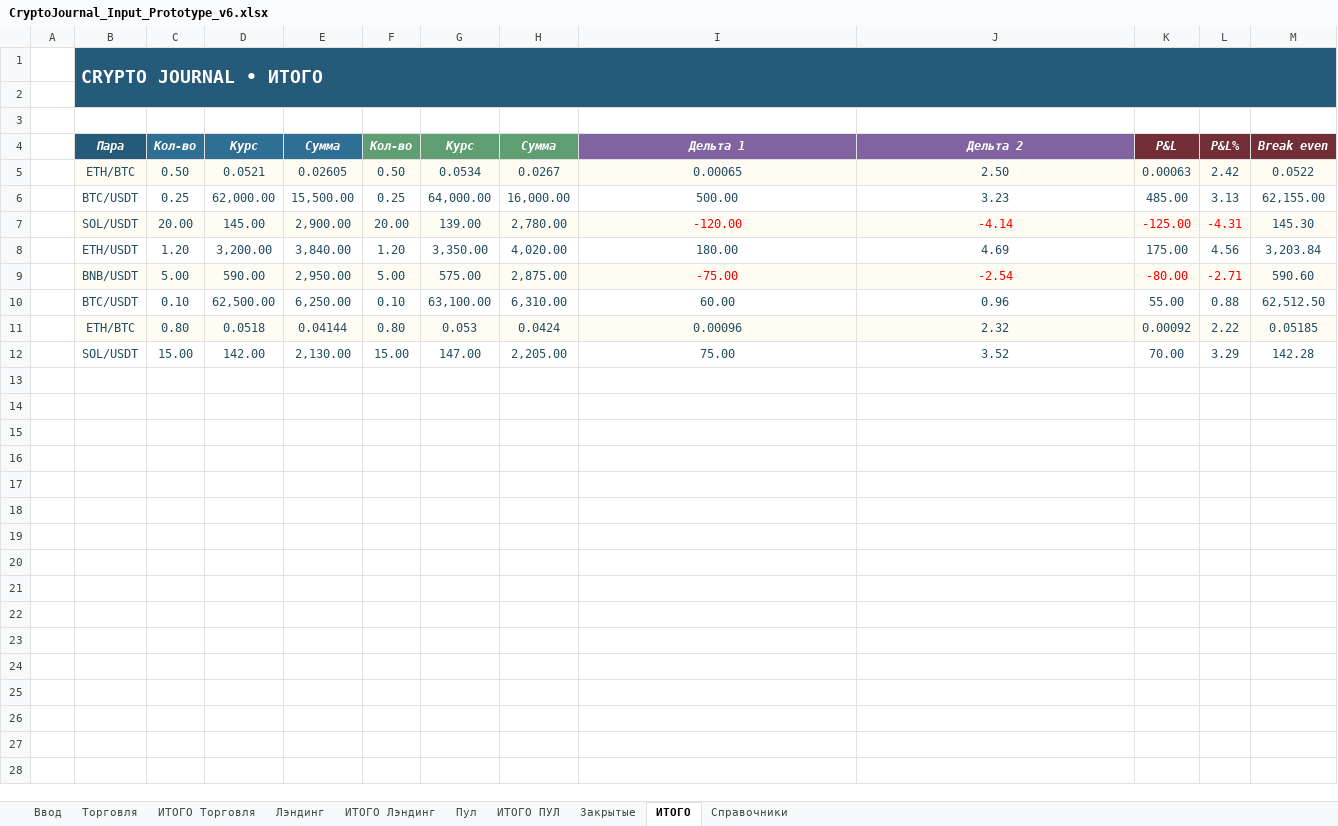
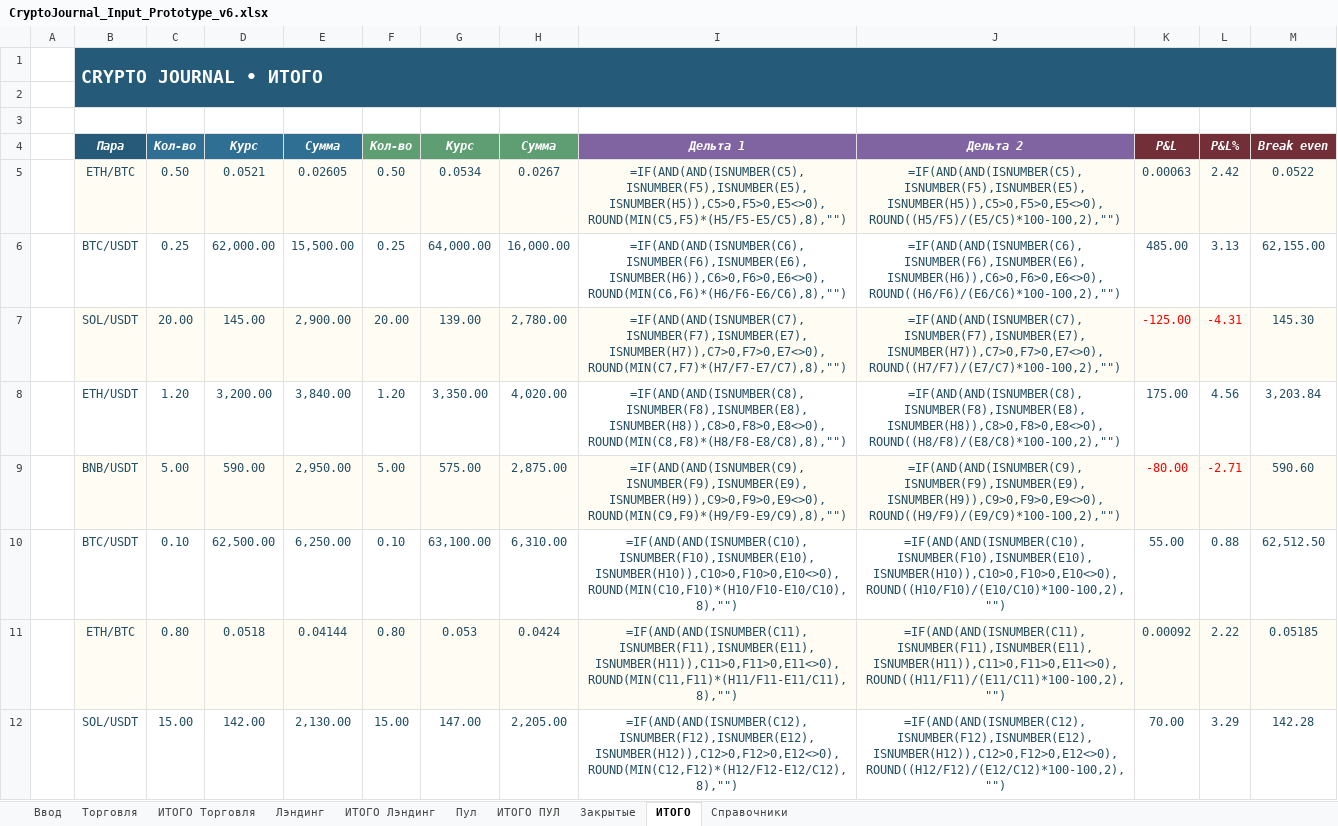
Before and after one commit to olegsh247-stack/CRYPTO-JOURNAL, an Excel workbook: CryptoJournal_Input_Prototype_v6.xlsx, sheet ИТОГО, drawn as a sheet; values as stored, in another font and other column widths than the file's, no borders; formulas without a stored value are shown as written; the diff names each change by its address in the sheet, - before the commit and + after, or states it on an @@ line.

```diff
--- a/CryptoJournal_Input_Prototype_v6.xlsx (sheet ИТОГО)
+++ b/CryptoJournal_Input_Prototype_v6.xlsx (sheet ИТОГО)
-I5: 0.00065
+I5: =IF(AND(AND(ISNUMBER(C5),ISNUMBER(F5),ISNUMBER(E5),ISNUMBER(H5)),C5>0,F5>0,E5<>0),ROUND(MIN(C5,F5)*(H5/F5-E5/C5),8),"")
-J5: 2.50
+J5: =IF(AND(AND(ISNUMBER(C5),ISNUMBER(F5),ISNUMBER(E5),ISNUMBER(H5)),C5>0,F5>0,E5<>0),ROUND((H5/F5)/(E5/C5)*100-100,2),"")
-I6: 500.00
+I6: =IF(AND(AND(ISNUMBER(C6),ISNUMBER(F6),ISNUMBER(E6),ISNUMBER(H6)),C6>0,F6>0,E6<>0),ROUND(MIN(C6,F6)*(H6/F6-E6/C6),8),"")
-J6: 3.23
+J6: =IF(AND(AND(ISNUMBER(C6),ISNUMBER(F6),ISNUMBER(E6),ISNUMBER(H6)),C6>0,F6>0,E6<>0),ROUND((H6/F6)/(E6/C6)*100-100,2),"")
-I7: -120.00
+I7: =IF(AND(AND(ISNUMBER(C7),ISNUMBER(F7),ISNUMBER(E7),ISNUMBER(H7)),C7>0,F7>0,E7<>0),ROUND(MIN(C7,F7)*(H7/F7-E7/C7),8),"")
-I7:J7 text colour: #FF0000
+I7:J7 text colour: #244E62
-J7: -4.14
+J7: =IF(AND(AND(ISNUMBER(C7),ISNUMBER(F7),ISNUMBER(E7),ISNUMBER(H7)),C7>0,F7>0,E7<>0),ROUND((H7/F7)/(E7/C7)*100-100,2),"")
-I8: 180.00
+I8: =IF(AND(AND(ISNUMBER(C8),ISNUMBER(F8),ISNUMBER(E8),ISNUMBER(H8)),C8>0,F8>0,E8<>0),ROUND(MIN(C8,F8)*(H8/F8-E8/C8),8),"")
-J8: 4.69
+J8: =IF(AND(AND(ISNUMBER(C8),ISNUMBER(F8),ISNUMBER(E8),ISNUMBER(H8)),C8>0,F8>0,E8<>0),ROUND((H8/F8)/(E8/C8)*100-100,2),"")
-I9: -75.00
+I9: =IF(AND(AND(ISNUMBER(C9),ISNUMBER(F9),ISNUMBER(E9),ISNUMBER(H9)),C9>0,F9>0,E9<>0),ROUND(MIN(C9,F9)*(H9/F9-E9/C9),8),"")
-I9:J9 text colour: #FF0000
+I9:J9 text colour: #244E62
-J9: -2.54
+J9: =IF(AND(AND(ISNUMBER(C9),ISNUMBER(F9),ISNUMBER(E9),ISNUMBER(H9)),C9>0,F9>0,E9<>0),ROUND((H9/F9)/(E9/C9)*100-100,2),"")
-I10: 60.00
+I10: =IF(AND(AND(ISNUMBER(C10),ISNUMBER(F10),ISNUMBER(E10),ISNUMBER(H10)),C10>0,F10>0,E10<>0),ROUND(MIN(C10,F10)*(H10/F10-E10/C10),8),"")
-J10: 0.96
+J10: =IF(AND(AND(ISNUMBER(C10),ISNUMBER(F10),ISNUMBER(E10),ISNUMBER(H10)),C10>0,F10>0,E10<>0),ROUND((H10/F10)/(E10/C10)*100-100,2),"")
-I11: 0.00096
+I11: =IF(AND(AND(ISNUMBER(C11),ISNUMBER(F11),ISNUMBER(E11),ISNUMBER(H11)),C11>0,F11>0,E11<>0),ROUND(MIN(C11,F11)*(H11/F11-E11/C11),8),"")
-J11: 2.32
+J11: =IF(AND(AND(ISNUMBER(C11),ISNUMBER(F11),ISNUMBER(E11),ISNUMBER(H11)),C11>0,F11>0,E11<>0),ROUND((H11/F11)/(E11/C11)*100-100,2),"")
-I12: 75.00
+I12: =IF(AND(AND(ISNUMBER(C12),ISNUMBER(F12),ISNUMBER(E12),ISNUMBER(H12)),C12>0,F12>0,E12<>0),ROUND(MIN(C12,F12)*(H12/F12-E12/C12),8),"")
-J12: 3.52
+J12: =IF(AND(AND(ISNUMBER(C12),ISNUMBER(F12),ISNUMBER(E12),ISNUMBER(H12)),C12>0,F12>0,E12<>0),ROUND((H12/F12)/(E12/C12)*100-100,2),"")
```
Also changed, not shown: sheet Торговля, sheet ИТОГО Лэндинг, sheet ИТОГО Торговля, sheet Лэндинг, sheet Закрытые.
